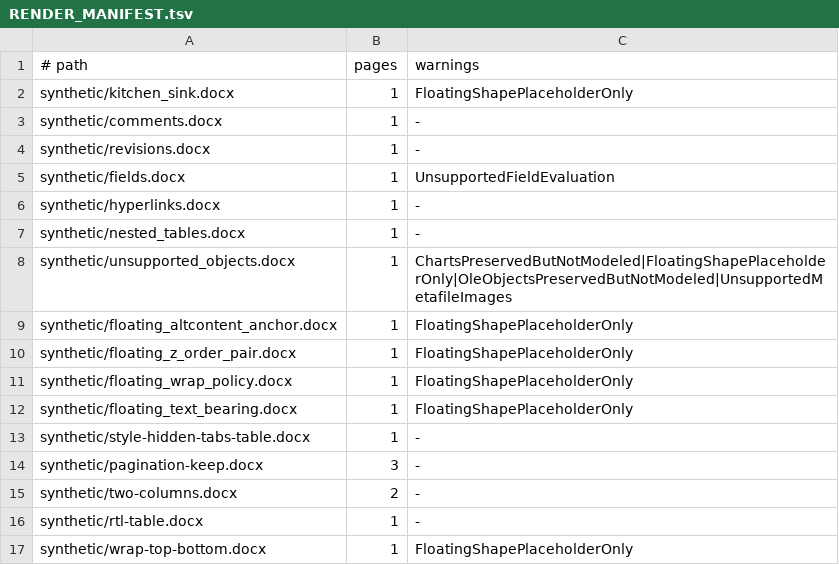
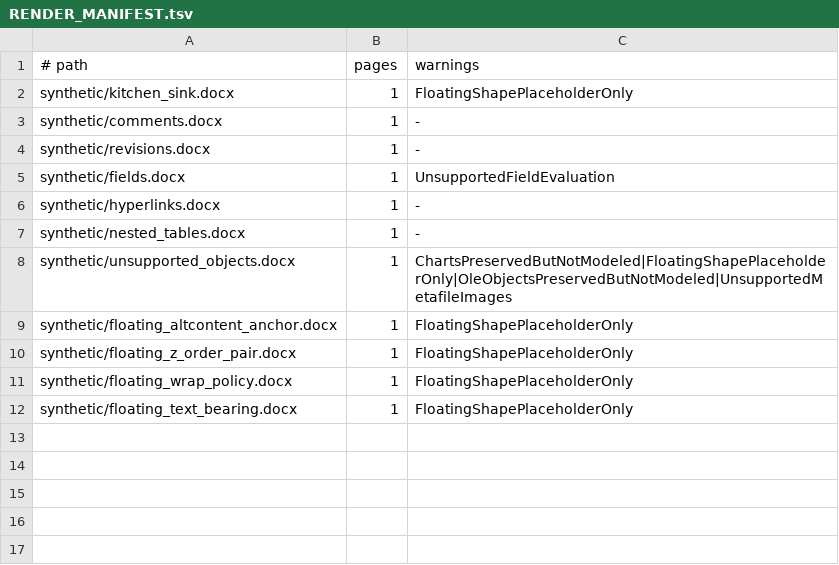
Before and after one commit to HyunjoJung/rwml, a TSV file: corpus/public/RENDER_MANIFEST.tsv, drawn as a sheet.

```diff
--- a/corpus/public/RENDER_MANIFEST.tsv
+++ b/corpus/public/RENDER_MANIFEST.tsv
@@ -12,6 +12 @@ synthetic/floating_wrap_policy.docx	1	FloatingShapePlaceholderOnly
 synthetic/floating_text_bearing.docx	1	FloatingShapePlaceholderOnly
-synthetic/style-hidden-tabs-table.docx	1	-
-synthetic/pagination-keep.docx	3	-
-synthetic/two-columns.docx	2	-
-synthetic/rtl-table.docx	1	-
-synthetic/wrap-top-bottom.docx	1	FloatingShapePlaceholderOnly
```
Also changed, not shown: corpus/public/MANIFEST.tsv, 21 other files.
